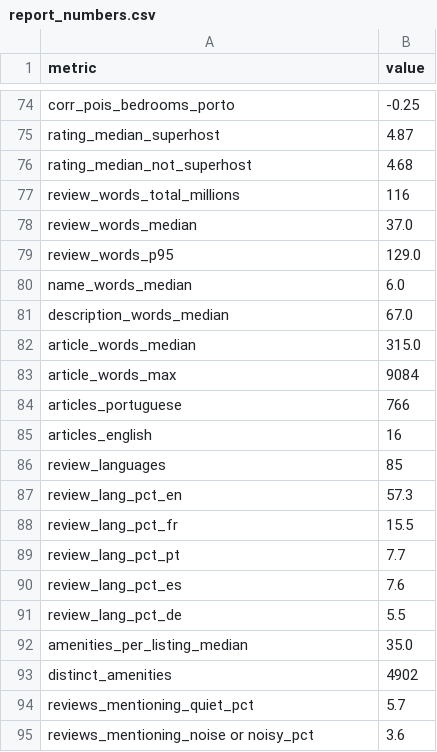
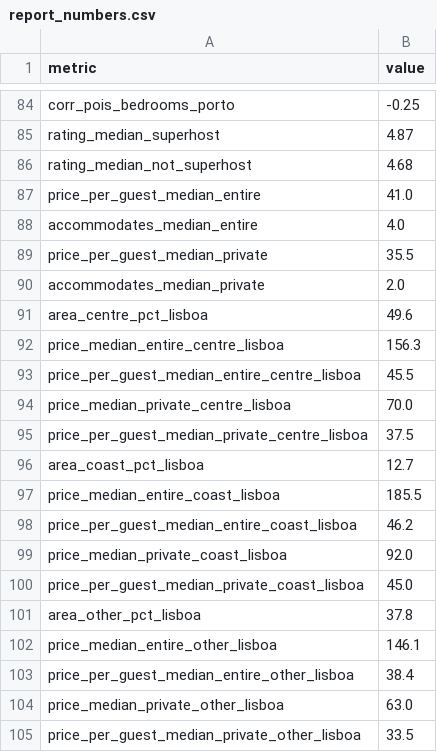
Before and after one commit to tomasestevess/PRI_projeto, a CSV file: analysis/tables/processed/report_numbers.csv, drawn as a sheet; only a part is shown, gaps mark what is left out; the shorter side is filled out with more unchanged rows; the diff covers the shown part only; the diff names each change by its address in the sheet, - before the commit and + after, or states it on an @@ line.

Commit message:
Expand processed EDA and clean translations

```diff
--- a/analysis/tables/processed/report_numbers.csv
+++ b/analysis/tables/processed/report_numbers.csv
+row 87: price_per_guest_median_entire | 41.0
+row 88: accommodates_median_entire | 4.0
+row 89: price_per_guest_median_private | 35.5
+row 90: accommodates_median_private | 2.0
+row 91: area_centre_pct_lisboa | 49.6
+row 92: price_median_entire_centre_lisboa | 156.3
+row 93: price_per_guest_median_entire_centre_lisboa | 45.5
+row 94: price_median_private_centre_lisboa | 70.0
+row 95: price_per_guest_median_private_centre_lisboa | 37.5
+row 96: area_coast_pct_lisboa | 12.7
+row 97: price_median_entire_coast_lisboa | 185.5
+row 98: price_per_guest_median_entire_coast_lisboa | 46.2
+row 99: price_median_private_coast_lisboa | 92.0
+row 100: price_per_guest_median_private_coast_lisboa | 45.0
+row 101: area_other_pct_lisboa | 37.8
+row 102: price_median_entire_other_lisboa | 146.1
+row 103: price_per_guest_median_entire_other_lisboa | 38.4
+row 104: price_median_private_other_lisboa | 63.0
+row 105: price_per_guest_median_private_other_lisboa | 33.5
```
Also changed, not shown: 39 added rows and 2 removed rows elsewhere in this file, 8 other files.
